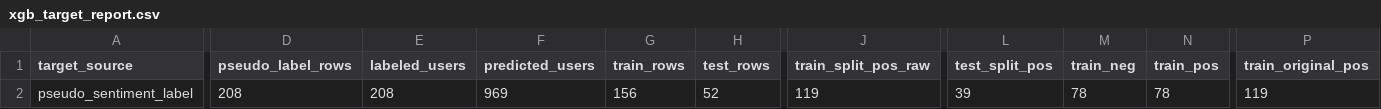
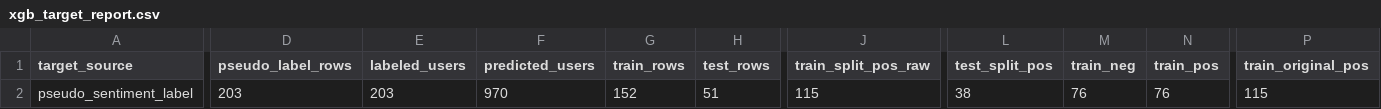
Before and after one commit to arthxoxo/maya-ML-backend, a CSV file: artifacts/xgb/xgb_target_report.csv, drawn as a sheet; only a part is shown, gaps mark what is left out; the diff covers the shown part only; the diff names each change by its address in the sheet, - before the commit and + after, or states it on an @@ line.

```diff
--- a/artifacts/xgb/xgb_target_report.csv
+++ b/artifacts/xgb/xgb_target_report.csv
-D2 (pseudo_label_rows): 208
+D2 (pseudo_label_rows): 203
-E2 (labeled_users): 208
+E2 (labeled_users): 203
-F2 (predicted_users): 969
+F2 (predicted_users): 970
-G2 (train_rows): 156
+G2 (train_rows): 152
-H2 (test_rows): 52
+H2 (test_rows): 51
-J2 (train_split_pos_raw): 119
+J2 (train_split_pos_raw): 115
-L2 (test_split_pos): 39
+L2 (test_split_pos): 38
-M2 (train_neg): 78
+M2 (train_neg): 76
-N2 (train_pos): 78
+N2 (train_pos): 76
-P2 (train_original_pos): 119
+P2 (train_original_pos): 115
```
Also changed, not shown: 11 edited cells elsewhere in this file, artifacts/sentiment/gru_mood_swing_summary.csv, artifacts/sentiment/gru_mood_training_report.csv, 9 other files.
